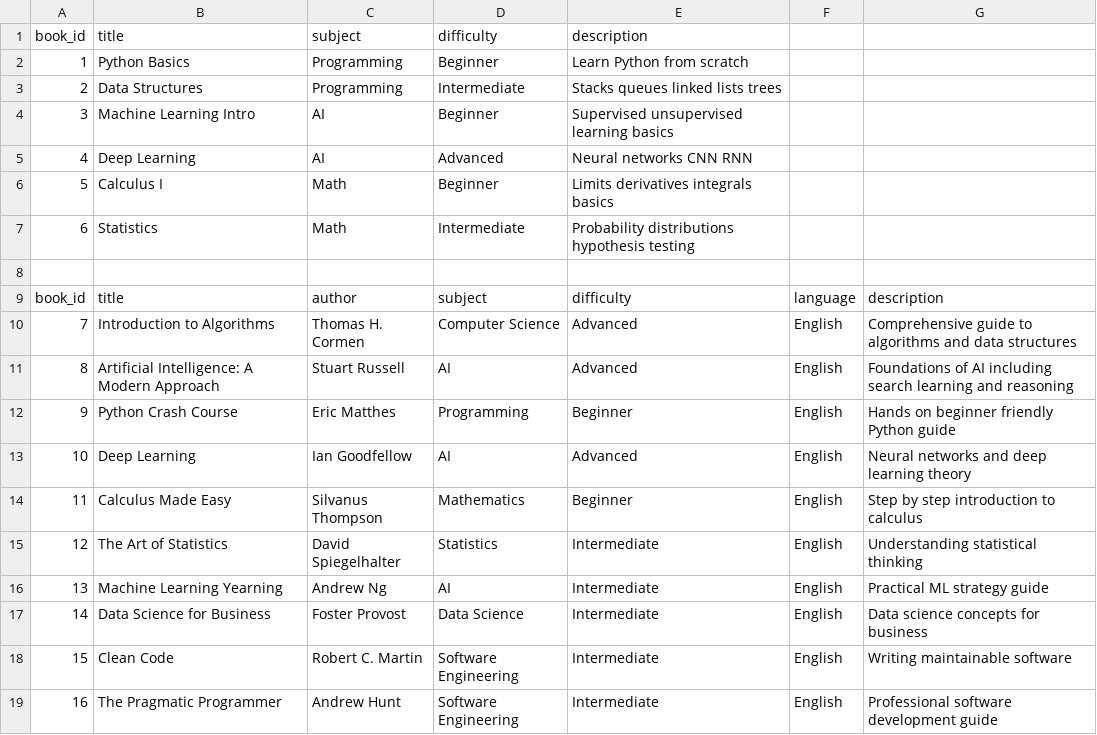
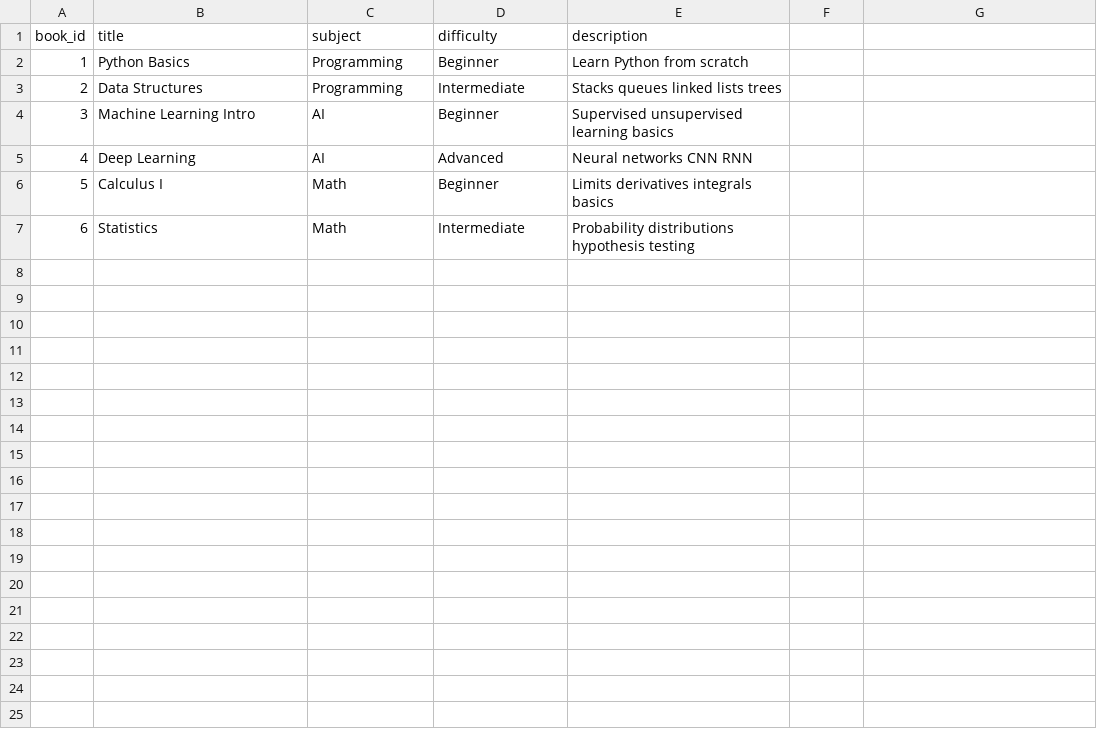
Before and after one commit to Ash11218/Initial-AI-library-chatbot-with-modular-AI-models, a CSV file: data/books.csv, drawn as a sheet; the diff names each change by its address in the sheet, - before the commit and + after, or states it on an @@ line.

```diff
--- a/data/books.csv
+++ b/data/books.csv
-row 8: (empty)
-row 9: book_id | title | author | subject | difficulty | language | description
-row 10: 7 | Introduction to Algorithms | Thomas H. Cormen | Computer Science | Advanced | English | Comprehensive guide to algorithms and data structures
-row 11: 8 | Artificial Intelligence: A Modern Approach | Stuart Russell | AI | Advanced | English | Foundations of AI including search learning and reasoning
-row 12: 9 | Python Crash Course | Eric Matthes | Programming | Beginner | English | Hands on beginner friendly Python guide
-row 13: 10 | Deep Learning | Ian Goodfellow | AI | Advanced | English | Neural networks and deep learning theory
-row 14: 11 | Calculus Made Easy | Silvanus Thompson | Mathematics | Beginner | English | Step by step introduction to calculus
-row 15: 12 | The Art of Statistics | David Spiegelhalter | Statistics | Intermediate | English | Understanding statistical thinking
-row 16: 13 | Machine Learning Yearning | Andrew Ng | AI | Intermediate | English | Practical ML strategy guide
-row 17: 14 | Data Science for Business | Foster Provost | Data Science | Intermediate | English | Data science concepts for business
-row 18: 15 | Clean Code | Robert C. Martin | Software Engineering | Intermediate | English | Writing maintainable software
-row 19: 16 | The Pragmatic Programmer | Andrew Hunt | Software Engineering | Intermediate | English | Professional software development guide
```
Also changed, not shown: data/intents.csv, 1 other file.
